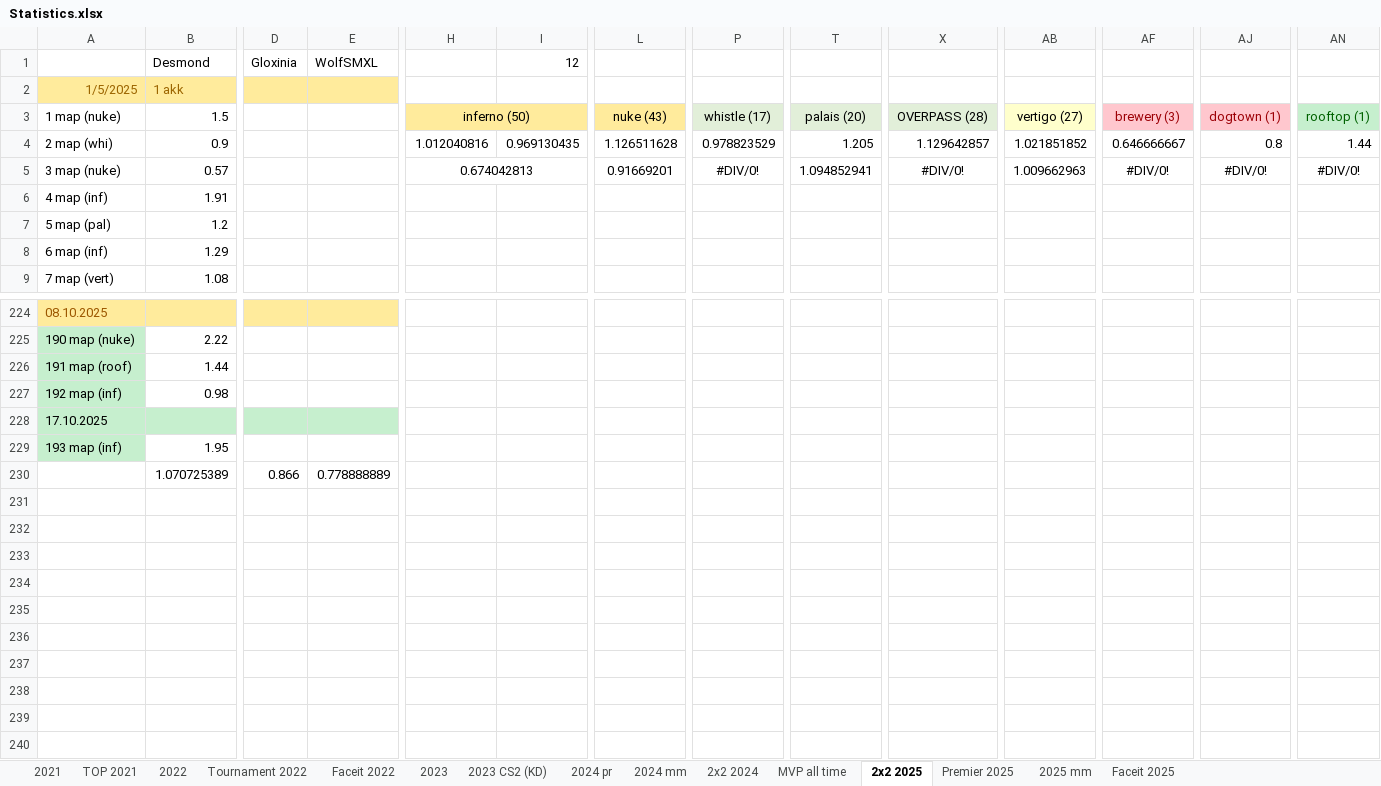
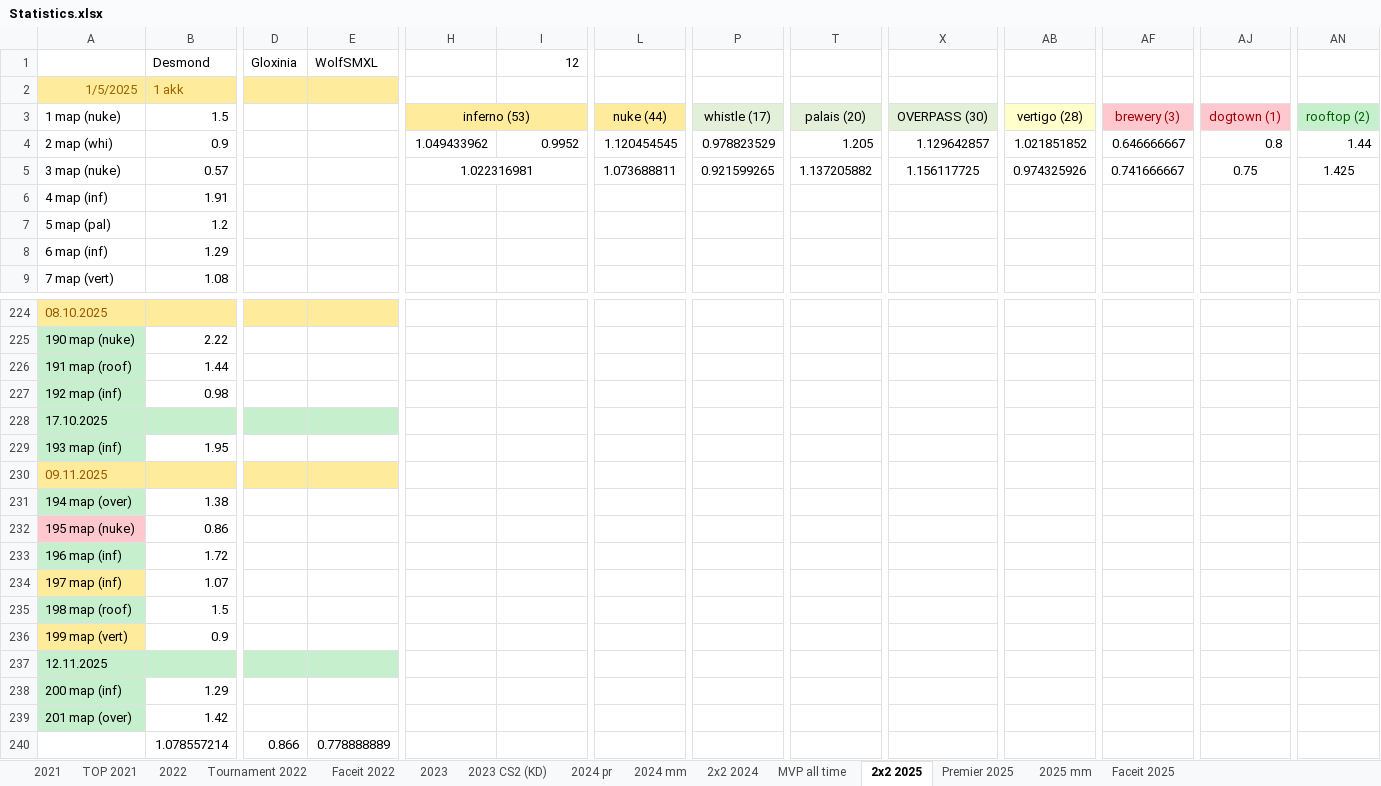
Before and after one commit to Geraque/stats-bot_v2, an Excel workbook: stats-bot_v2-app/src/main/resources/Statistics.xlsx, sheet 2х2 2025, drawn as a sheet; only a part is shown, gaps mark what is left out; values as stored, in another font and other column widths than the file's, no borders; removed rows and columns are numbered as before the commit, all else as after; rows hold the shown columns only; the diff names each change by its address in the sheet, - before the commit and + after, or states it on an @@ line.

```diff
--- a/stats-bot_v2-app/src/main/resources/Statistics.xlsx (sheet 2х2 2025)
+++ b/stats-bot_v2-app/src/main/resources/Statistics.xlsx (sheet 2х2 2025)
-H3: inferno (50)
+H3: inferno (53)
-L3: nuke (43)
+L3: nuke (44)
-X3: OVERPASS (28)
+X3: OVERPASS (30)
-AB3: vertigo (27)
+AB3: vertigo (28)
-AN3: rooftop (1)
+AN3: rooftop (2)
-H4: 1.012040816
+H4: 1.049433962
-I4 (12): 0.969130435
+I4 (12): 0.9952
-L4: 1.126511628
+L4: 1.120454545
-H5: 0.674042813
+H5: 1.022316981
-L5: 0.91669201
+L5: 1.073688811
-P5: #DIV/0!
+P5: 0.921599265
-T5: 1.094852941
+T5: 1.137205882
-X5: #DIV/0!
+X5: 1.156117725
-AB5: 1.009662963
+AB5: 0.974325926
-AF5: #DIV/0!
+AF5: 0.741666667
-AJ5: #DIV/0!
+AJ5: 0.75
-AN5: #DIV/0!
+AN5: 1.425
-row 230:  | 1.070725389 | 0.866 | 0.778888889
+row 230: 09.11.2025
+row 231: 194 map (over) | 1.38
+row 232: 195 map (nuke) | 0.86
+row 233: 196 map (inf) | 1.72
+row 234: 197 map (inf) | 1.07
+row 235: 198 map (roof) | 1.5
+row 236: 199 map (vert) | 0.9
+row 237: 12.11.2025
+row 238: 200 map (inf) | 1.29
+row 239: 201 map (over) | 1.42
+row 240:  | 1.078557214 | 0.866 | 0.778888889
```
Also changed, not shown: sheet 2025 mm, formulas that keep their value, 1 other file.
